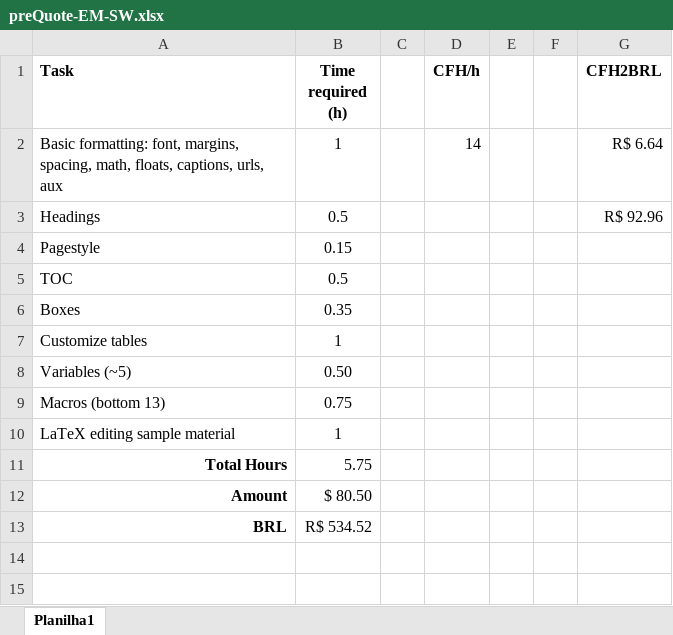
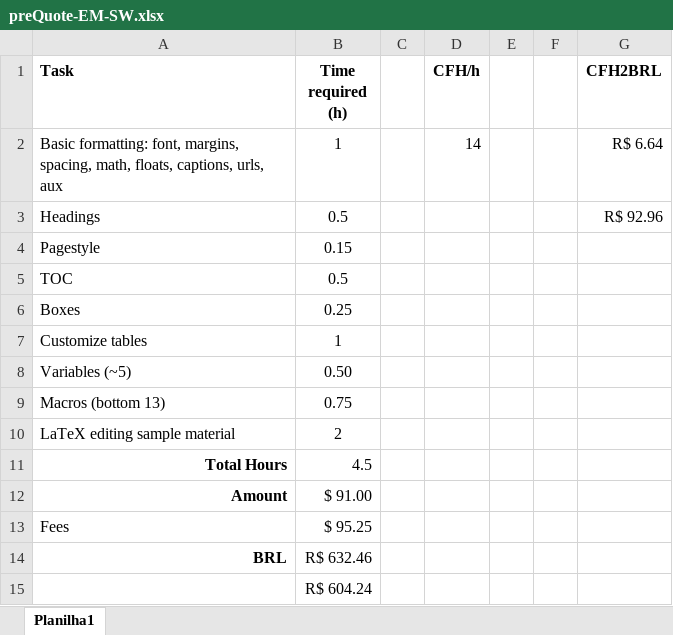
Before and after one commit to OviedoVR/ME_SW, an Excel workbook: preQuote-EM-SW.xlsx, sheet Planilha1, drawn as a sheet; values as stored, in another font and other column widths than the file's, no borders; addresses are those after the commit; the diff names each change by its address in the sheet, - before the commit and + after, or states it on an @@ line.

Commit message:
Update quote

```diff
--- a/preQuote-EM-SW.xlsx (sheet Planilha1)
+++ b/preQuote-EM-SW.xlsx (sheet Planilha1)
-B6 (Time required (h)): 0.35
+B6 (Time required (h)): 0.25
-B10 (Time required (h)): 1
+B10 (Time required (h)): 2
-B11 (Time required (h)): 5.75
+B11 (Time required (h)): 4.5
-B12 (Time required (h)): $ 80.50
+B12 (Time required (h)): $ 91.00
+row 13: Fees | $ 95.25
-B14 (Time required (h)): R$ 534.52
+B14 (Time required (h)): R$ 632.46
+row 15:  | R$ 604.24
```
